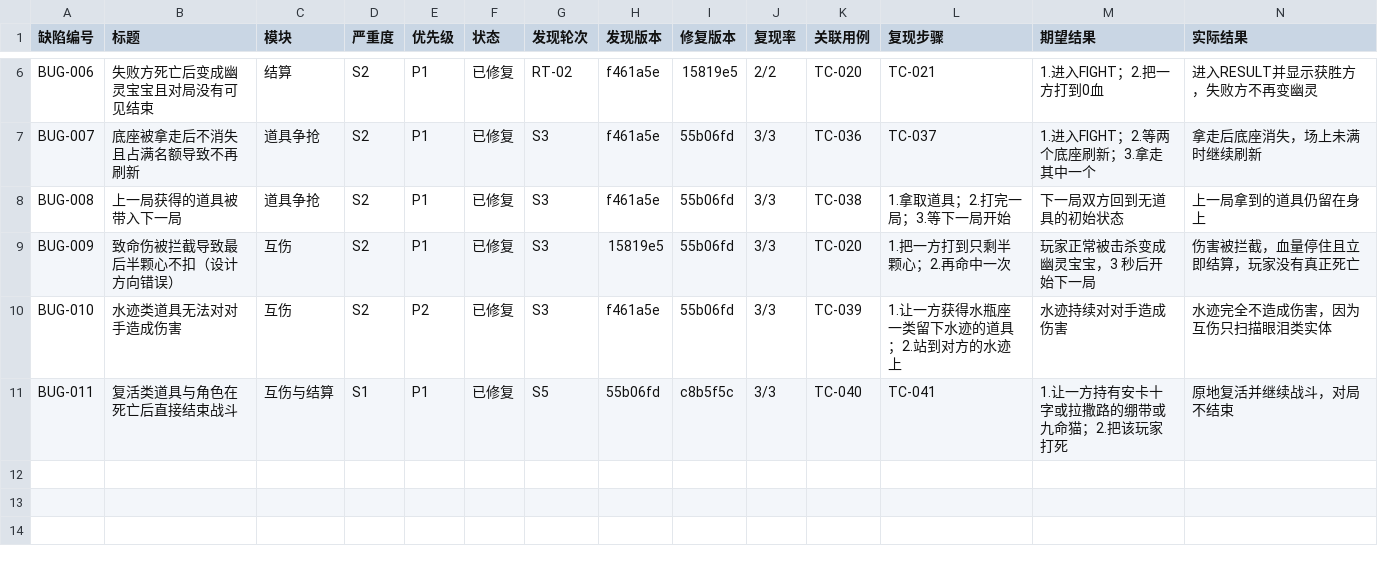
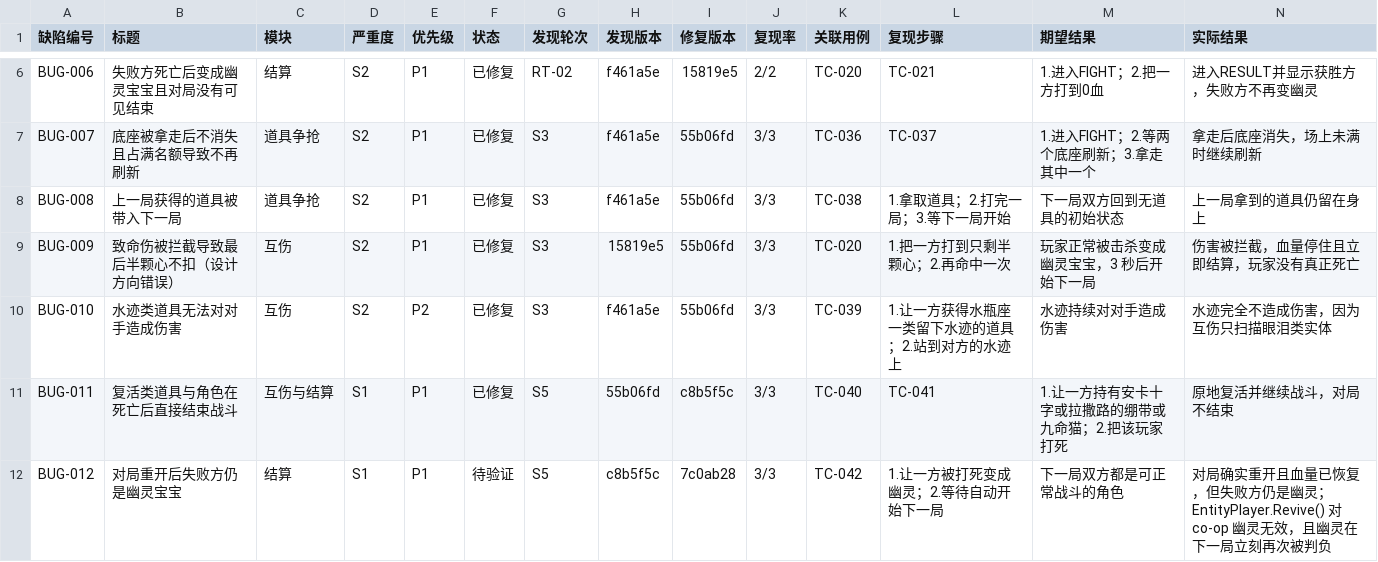
Before and after one commit to duihcuan/isaacREP-Co-opPVP, a CSV file: docs/testing/bugs.csv, drawn as a sheet; only a part is shown, gaps mark what is left out; rows hold the shown columns only; the diff names each change by its address in the sheet, - before the commit and + after, or states it on an @@ line.

```diff
--- a/docs/testing/bugs.csv
+++ b/docs/testing/bugs.csv
+row 12: BUG-012 | 对局重开后失败方仍是幽灵宝宝 | 结算 | S1 | P1 | 待验证 | S5 | c8b5f5c | 7c0ab28 | 3/3 | TC-042 | 1.让一方被打死变成幽灵；2.等待自动开始下一局 | 下一局双方都是可正常战斗的角色 | 对局确实重开且血量已恢复，但失败方仍是幽灵；EntityPlayer.Revive() 对 co-op 幽灵无效，且幽灵在下一局立刻再次被判负
```
Also changed, not shown: 2 other files.
